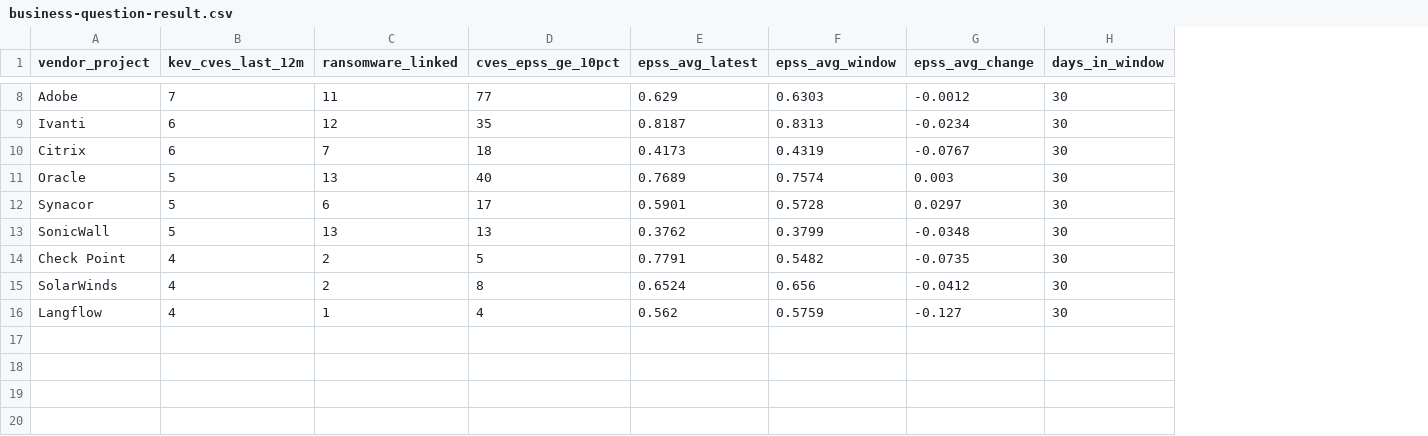
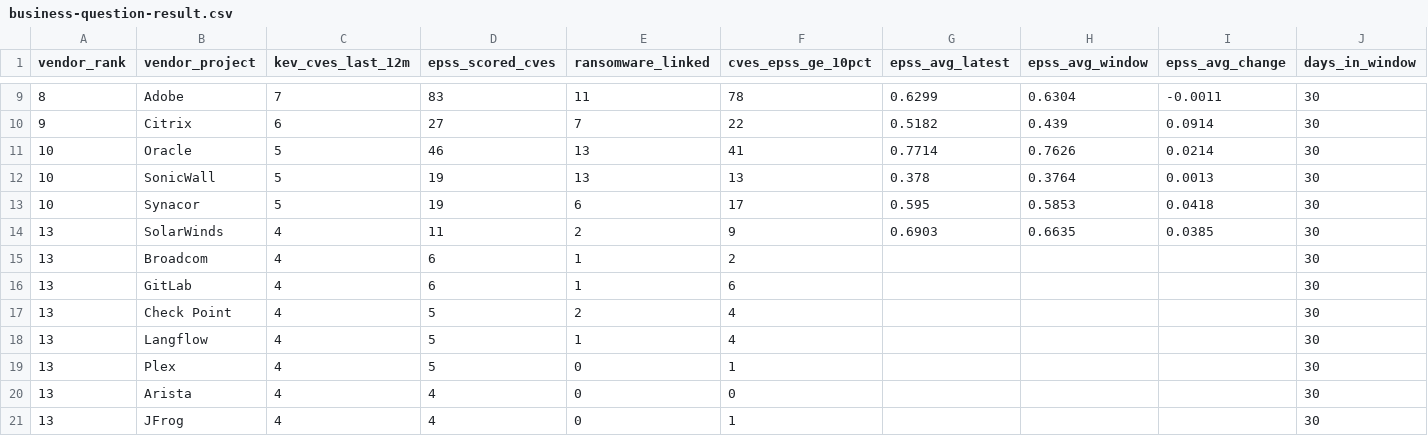
Before and after one commit to brunoribeirol/eda262-projeto-g07, a CSV file: docs/evidence/part-2/business-question-result.csv, drawn as a sheet; only a part is shown, gaps mark what is left out; removed rows and columns are numbered as before the commit, all else as after; the diff covers the shown part only; the diff names each change by its address in the sheet, - before the commit and + after, or states it on an @@ line.

```diff
--- a/docs/evidence/part-2/business-question-result.csv
+++ b/docs/evidence/part-2/business-question-result.csv
+column A (vendor_rank), rows 9-12: 8 | 9 | 10 | 10; row 14: 13; row 18: 13
+column D (epss_scored_cves), rows 9-12: 83 | 27 | 46 | 19; row 14: 11; row 18: 5
-F9 (cves_epss_ge_10pct): 77
+F9 (cves_epss_ge_10pct): 78
-G9 (epss_avg_latest): 0.629
+G9 (epss_avg_latest): 0.6299
-H9 (epss_avg_window): 0.6303
+H9 (epss_avg_window): 0.6304
-I9 (epss_avg_change): -0.0012
+I9 (epss_avg_change): -0.0011
-row 9: Ivanti | 6 | 12 | 35 | 0.8187 | 0.8313 | -0.0234 | 30
-F10 (cves_epss_ge_10pct): 18
+F10 (cves_epss_ge_10pct): 22
-G10 (epss_avg_latest): 0.4173
+G10 (epss_avg_latest): 0.5182
-H10 (epss_avg_window): 0.4319
+H10 (epss_avg_window): 0.439
-I10 (epss_avg_change): -0.0767
+I10 (epss_avg_change): 0.0914
-F11 (cves_epss_ge_10pct): 40
+F11 (cves_epss_ge_10pct): 41
-G11 (epss_avg_latest): 0.7689
+G11 (epss_avg_latest): 0.7714
-H11 (epss_avg_window): 0.7574
+H11 (epss_avg_window): 0.7626
-I11 (epss_avg_change): 0.003
+I11 (epss_avg_change): 0.0214
-row 12: Synacor | 5 | 6 | 17 | 0.5901 | 0.5728 | 0.0297 | 30
-G12 (epss_avg_latest): 0.3762
+G12 (epss_avg_latest): 0.378
-H12 (epss_avg_window): 0.3799
+H12 (epss_avg_window): 0.3764
-I12 (epss_avg_change): -0.0348
+I12 (epss_avg_change): 0.0013
-row 14: Check Point | 4 | 2 | 5 | 0.7791 | 0.5482 | -0.0735 | 30
+row 13: 10 | Synacor | 5 | 19 | 6 | 17 | 0.595 | 0.5853 | 0.0418 | 30
-F14 (cves_epss_ge_10pct): 8
+F14 (cves_epss_ge_10pct): 9
-G14 (epss_avg_latest): 0.6524
+G14 (epss_avg_latest): 0.6903
-H14 (epss_avg_window): 0.656
+H14 (epss_avg_window): 0.6635
-I14 (epss_avg_change): -0.0412
+I14 (epss_avg_change): 0.0385
+row 15: 13 | Broadcom | 4 | 6 | 1 | 2 |  |  |  | 30
+row 16: 13 | GitLab | 4 | 6 | 1 | 6 |  |  |  | 30
+row 17: 13 | Check Point | 4 | 5 | 2 | 4 |  |  |  | 30
-G18 (epss_avg_latest): 0.562
+G18 (epss_avg_latest): (empty)
-H18 (epss_avg_window): 0.5759
+H18 (epss_avg_window): (empty)
-I18 (epss_avg_change): -0.127
+I18 (epss_avg_change): (empty)
+row 19: 13 | Plex | 4 | 5 | 0 | 1 |  |  |  | 30
+row 20: 13 | Arista | 4 | 4 | 0 | 0 |  |  |  | 30
+row 21: 13 | JFrog | 4 | 4 | 0 | 1 |  |  |  | 30
```
Also changed, not shown: 1 added row and 28 edited cells elsewhere in this file, docs/evidence/part-2/grain-check-result.csv, 23 other files.
